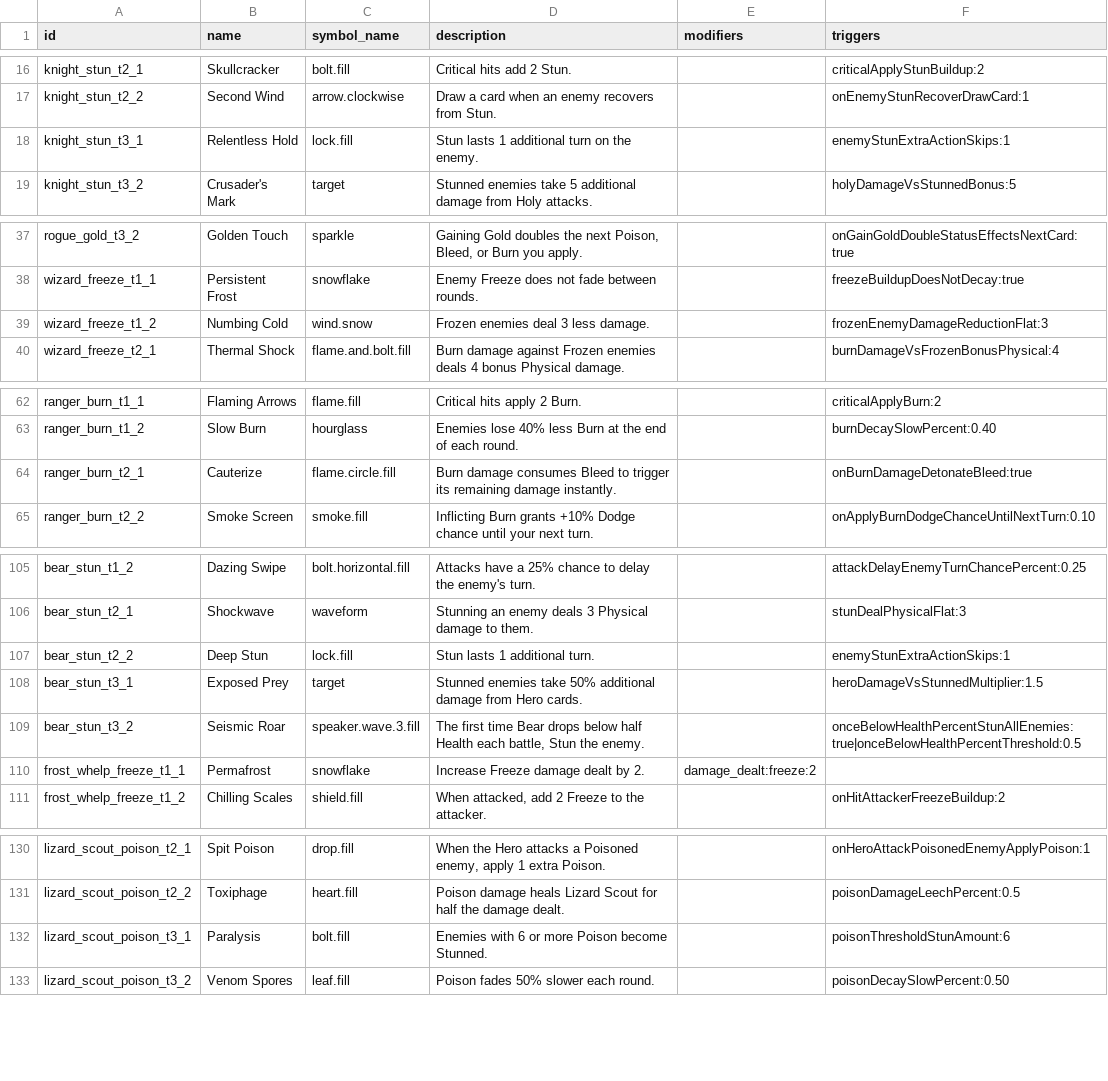
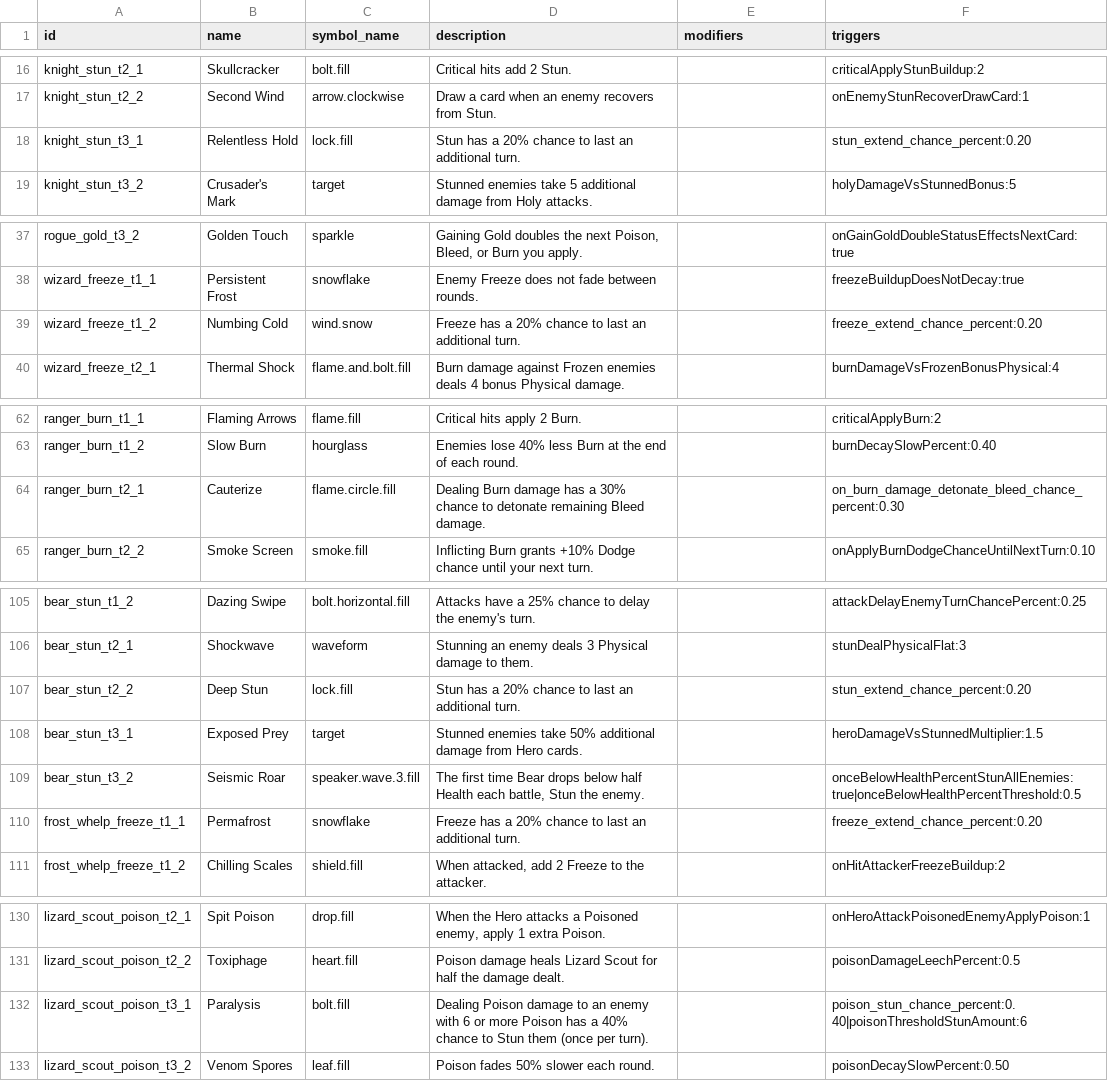
Before and after one commit to Talyen/Trinket, a TSV file: ContentManifest/talents.tsv, drawn as a sheet; only a part is shown, gaps mark what is left out; the diff covers the shown part only.

```diff
--- a/ContentManifest/talents.tsv
+++ b/ContentManifest/talents.tsv
@@ -17,3 +17,3 @@ knight_stun_t2_1	Skullcracker	bolt.fill	Critical hits add 2 Stun.		criticalApply
 knight_stun_t2_2	Second Wind	arrow.clockwise	Draw a card when an enemy recovers from Stun.		onEnemyStunRecoverDrawCard:1
-knight_stun_t3_1	Relentless Hold	lock.fill	Stun lasts 1 additional turn on the enemy.		enemyStunExtraActionSkips:1
+knight_stun_t3_1	Relentless Hold	lock.fill	Stun has a 20% chance to last an additional turn.		stun_extend_chance_percent:0.20
 knight_stun_t3_2	Crusader's Mark	target	Stunned enemies take 5 additional damage from Holy attacks.		holyDamageVsStunnedBonus:5
@@ -38,3 +38,3 @@ rogue_gold_t3_2	Golden Touch	sparkle	Gaining Gold doubles the next Poison, Bleed
 wizard_freeze_t1_1	Persistent Frost	snowflake	Enemy Freeze does not fade between rounds.		freezeBuildupDoesNotDecay:true
-wizard_freeze_t1_2	Numbing Cold	wind.snow	Frozen enemies deal 3 less damage.		frozenEnemyDamageReductionFlat:3
+wizard_freeze_t1_2	Numbing Cold	wind.snow	Freeze has a 20% chance to last an additional turn.		freeze_extend_chance_percent:0.20
 wizard_freeze_t2_1	Thermal Shock	flame.and.bolt.fill	Burn damage against Frozen enemies deals 4 bonus Physical damage.		burnDamageVsFrozenBonusPhysical:4
@@ -63,3 +63,3 @@ ranger_burn_t1_1	Flaming Arrows	flame.fill	Critical hits apply 2 Burn.		critical
 ranger_burn_t1_2	Slow Burn	hourglass	Enemies lose 40% less Burn at the end of each round.		burnDecaySlowPercent:0.40
-ranger_burn_t2_1	Cauterize	flame.circle.fill	Burn damage consumes Bleed to trigger its remaining damage instantly.		onBurnDamageDetonateBleed:true
+ranger_burn_t2_1	Cauterize	flame.circle.fill	Dealing Burn damage has a 30% chance to detonate remaining Bleed damage.		on_burn_damage_detonate_bleed_chance_percent:0.30
 ranger_burn_t2_2	Smoke Screen	smoke.fill	Inflicting Burn grants +10% Dodge chance until your next turn.		onApplyBurnDodgeChanceUntilNextTurn:0.10
@@ -106,6 +106,6 @@ bear_stun_t1_2	Dazing Swipe	bolt.horizontal.fill	Attacks have a 25% chance to de
 bear_stun_t2_1	Shockwave	waveform	Stunning an enemy deals 3 Physical damage to them.		stunDealPhysicalFlat:3
-bear_stun_t2_2	Deep Stun	lock.fill	Stun lasts 1 additional turn.		enemyStunExtraActionSkips:1
+bear_stun_t2_2	Deep Stun	lock.fill	Stun has a 20% chance to last an additional turn.		stun_extend_chance_percent:0.20
 bear_stun_t3_1	Exposed Prey	target	Stunned enemies take 50% additional damage from Hero cards.		heroDamageVsStunnedMultiplier:1.5
 bear_stun_t3_2	Seismic Roar	speaker.wave.3.fill	The first time Bear drops below half Health each battle, Stun the enemy.		onceBelowHealthPercentStunAllEnemies:true|onceBelowHealthPercentThreshold:0.5
-frost_whelp_freeze_t1_1	Permafrost	snowflake	Increase Freeze damage dealt by 2.	damage_dealt:freeze:2	
+frost_whelp_freeze_t1_1	Permafrost	snowflake	Freeze has a 20% chance to last an additional turn.		freeze_extend_chance_percent:0.20
 frost_whelp_freeze_t1_2	Chilling Scales	shield.fill	When attacked, add 2 Freeze to the attacker.		onHitAttackerFreezeBuildup:2
@@ -131,3 +131,3 @@ lizard_scout_poison_t2_1	Spit Poison	drop.fill	When the Hero attacks a Poisoned
 lizard_scout_poison_t2_2	Toxiphage	heart.fill	Poison damage heals Lizard Scout for half the damage dealt.		poisonDamageLeechPercent:0.5
-lizard_scout_poison_t3_1	Paralysis	bolt.fill	Enemies with 6 or more Poison become Stunned.		poisonThresholdStunAmount:6
+lizard_scout_poison_t3_1	Paralysis	bolt.fill	Dealing Poison damage to an enemy with 6 or more Poison has a 40% chance to Stun them (once per turn).		poison_stun_chance_percent:0.40|poisonThresholdStunAmount:6
 lizard_scout_poison_t3_2	Venom Spores	leaf.fill	Poison fades 50% slower each round.		poisonDecaySlowPercent:0.50
```
Also changed, not shown: 6 edited cells elsewhere in this file, ArtManifest/curated-assets.tsv, ContentManifest/affixes.tsv, 47 other files.
